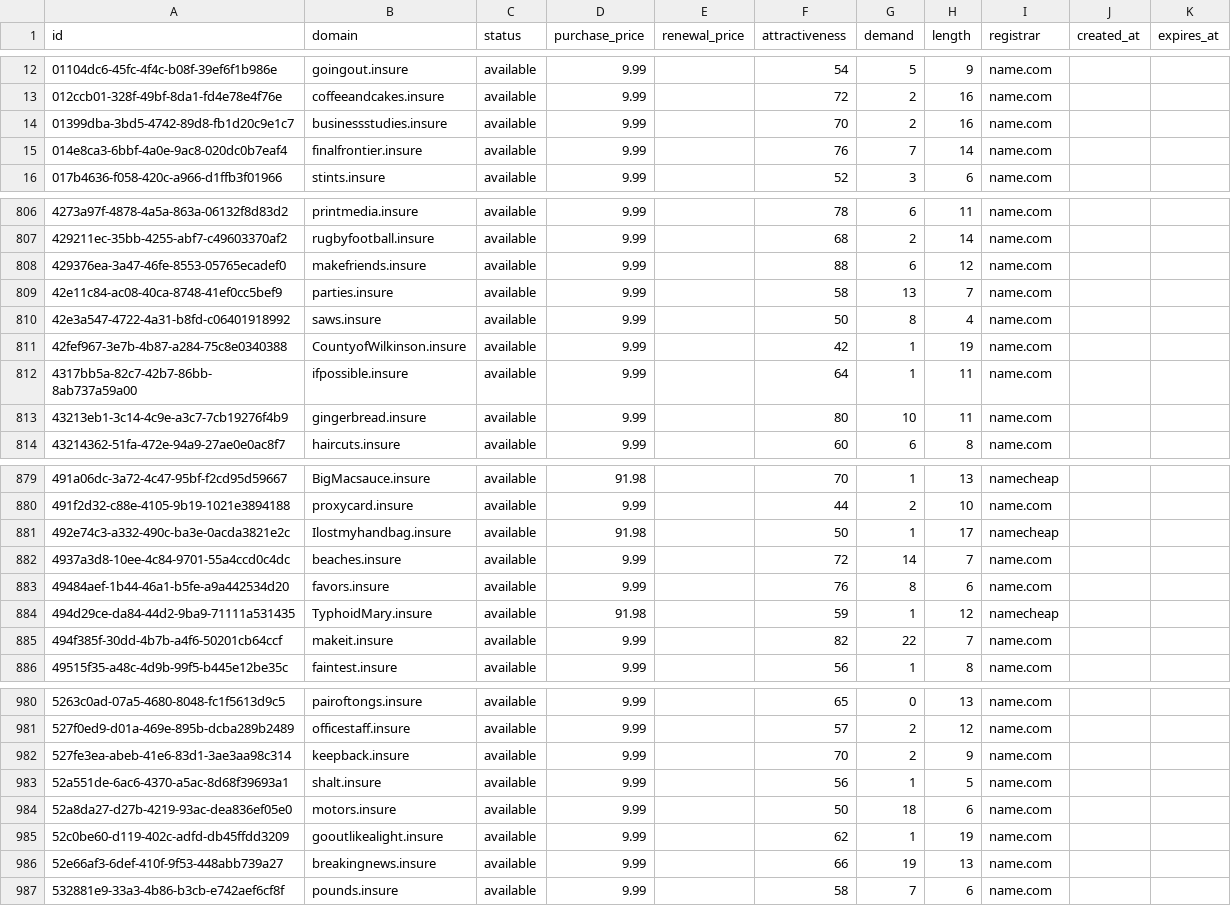
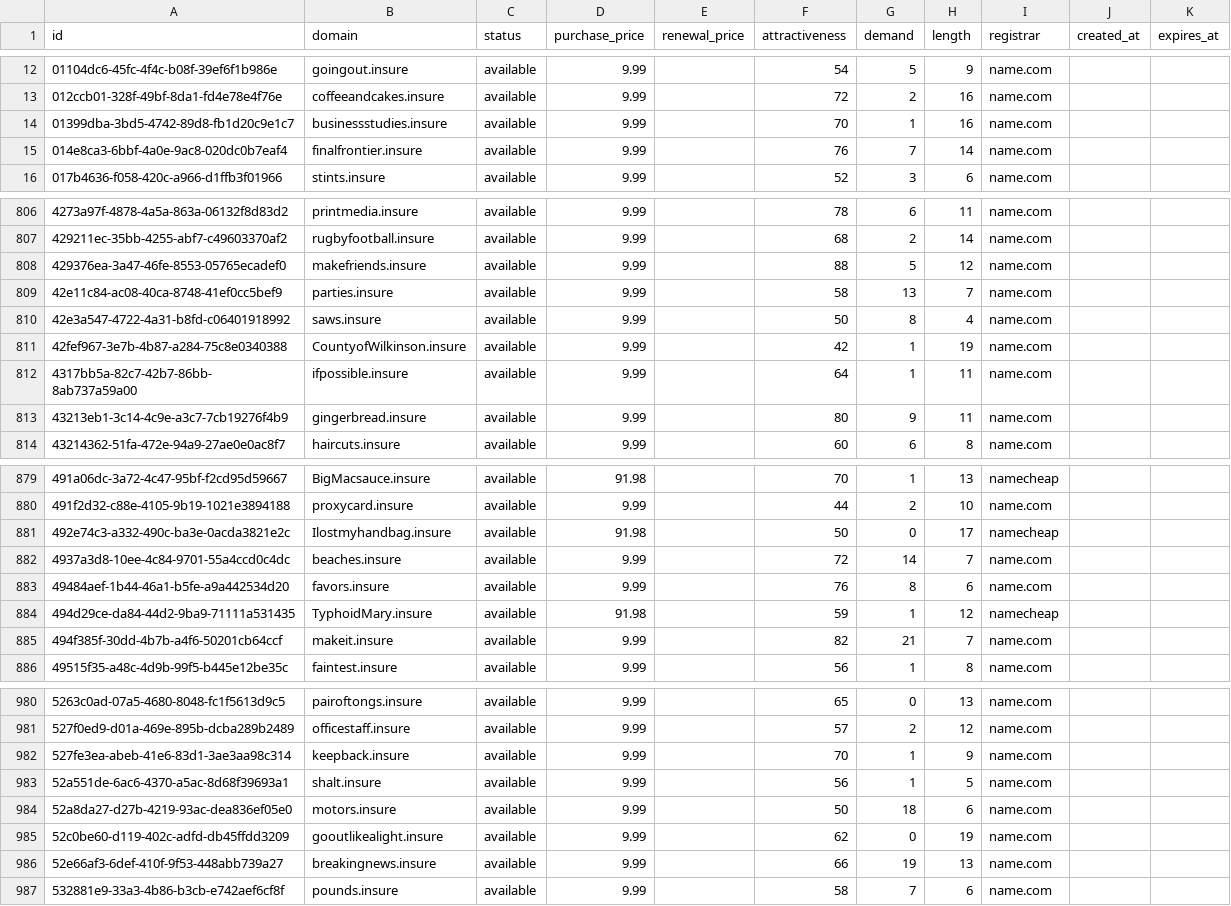
Before and after one commit to UniqueDomains/insure-oneword-domains, a CSV file: insure.csv, drawn as a sheet; only a part is shown, gaps mark what is left out; the diff covers the shown part only.

```diff
--- a/insure.csv
+++ b/insure.csv
@@ -13,3 +13,3 @@ id,domain,status,purchase_price,renewal_price,attractiveness,demand,length,regis
 012ccb01-328f-49bf-8da1-fd4e78e4f76e,coffeeandcakes.insure,available,9.99,,72,2,16,name.com,,
-01399dba-3bd5-4742-89d8-fb1d20c9e1c7,businessstudies.insure,available,9.99,,70,2,16,name.com,,
+01399dba-3bd5-4742-89d8-fb1d20c9e1c7,businessstudies.insure,available,9.99,,70,1,16,name.com,,
 014e8ca3-6bbf-4a0e-9ac8-020dc0b7eaf4,finalfrontier.insure,available,9.99,,76,7,14,name.com,,
@@ -807,3 +807,3 @@ id,domain,status,purchase_price,renewal_price,attractiveness,demand,length,regis
 429211ec-35bb-4255-abf7-c49603370af2,rugbyfootball.insure,available,9.99,,68,2,14,name.com,,
-429376ea-3a47-46fe-8553-05765ecadef0,makefriends.insure,available,9.99,,88,6,12,name.com,,
+429376ea-3a47-46fe-8553-05765ecadef0,makefriends.insure,available,9.99,,88,5,12,name.com,,
 42e11c84-ac08-40ca-8748-41ef0cc5bef9,parties.insure,available,9.99,,58,13,7,name.com,,
@@ -812,3 +812,3 @@ id,domain,status,purchase_price,renewal_price,attractiveness,demand,length,regis
 4317bb5a-82c7-42b7-86bb-8ab737a59a00,ifpossible.insure,available,9.99,,64,1,11,name.com,,
-43213eb1-3c14-4c9e-a3c7-7cb19276f4b9,gingerbread.insure,available,9.99,,80,10,11,name.com,,
+43213eb1-3c14-4c9e-a3c7-7cb19276f4b9,gingerbread.insure,available,9.99,,80,9,11,name.com,,
 43214362-51fa-472e-94a9-27ae0e0ac8f7,haircuts.insure,available,9.99,,60,6,8,name.com,,
@@ -880,3 +880,3 @@ id,domain,status,purchase_price,renewal_price,attractiveness,demand,length,regis
 491f2d32-c88e-4105-9b19-1021e3894188,proxycard.insure,available,9.99,,44,2,10,name.com,,
-492e74c3-a332-490c-ba3e-0acda3821e2c,Ilostmyhandbag.insure,available,91.98,,50,1,17,namecheap,,
+492e74c3-a332-490c-ba3e-0acda3821e2c,Ilostmyhandbag.insure,available,91.98,,50,0,17,namecheap,,
 4937a3d8-10ee-4c84-9701-55a4ccd0c4dc,beaches.insure,available,9.99,,72,14,7,name.com,,
@@ -884,3 +884,3 @@ id,domain,status,purchase_price,renewal_price,attractiveness,demand,length,regis
 494d29ce-da84-44d2-9ba9-71111a531435,TyphoidMary.insure,available,91.98,,59,1,12,namecheap,,
-494f385f-30dd-4b7b-a4f6-50201cb64ccf,makeit.insure,available,9.99,,82,22,7,name.com,,
+494f385f-30dd-4b7b-a4f6-50201cb64ccf,makeit.insure,available,9.99,,82,21,7,name.com,,
 49515f35-a48c-4d9b-99f5-b445e12be35c,faintest.insure,available,9.99,,56,1,8,name.com,,
@@ -981,6 +981,6 @@ id,domain,status,purchase_price,renewal_price,attractiveness,demand,length,regis
 527f0ed9-d01a-469e-895b-dcba289b2489,officestaff.insure,available,9.99,,57,2,12,name.com,,
-527fe3ea-abeb-41e6-83d1-3ae3aa98c314,keepback.insure,available,9.99,,70,2,9,name.com,,
+527fe3ea-abeb-41e6-83d1-3ae3aa98c314,keepback.insure,available,9.99,,70,1,9,name.com,,
 52a551de-6ac6-4370-a5ac-8d68f39693a1,shalt.insure,available,9.99,,56,1,5,name.com,,
 52a8da27-d27b-4219-93ac-dea836ef05e0,motors.insure,available,9.99,,50,18,6,name.com,,
-52c0be60-d119-402c-adfd-db45ffdd3209,gooutlikealight.insure,available,9.99,,62,1,19,name.com,,
+52c0be60-d119-402c-adfd-db45ffdd3209,gooutlikealight.insure,available,9.99,,62,0,19,name.com,,
 52e66af3-6def-410f-9f53-448abb739a27,breakingnews.insure,available,9.99,,66,19,13,name.com,,
```
Also changed, not shown: 46 edited cells elsewhere in this file, 4 other files.
